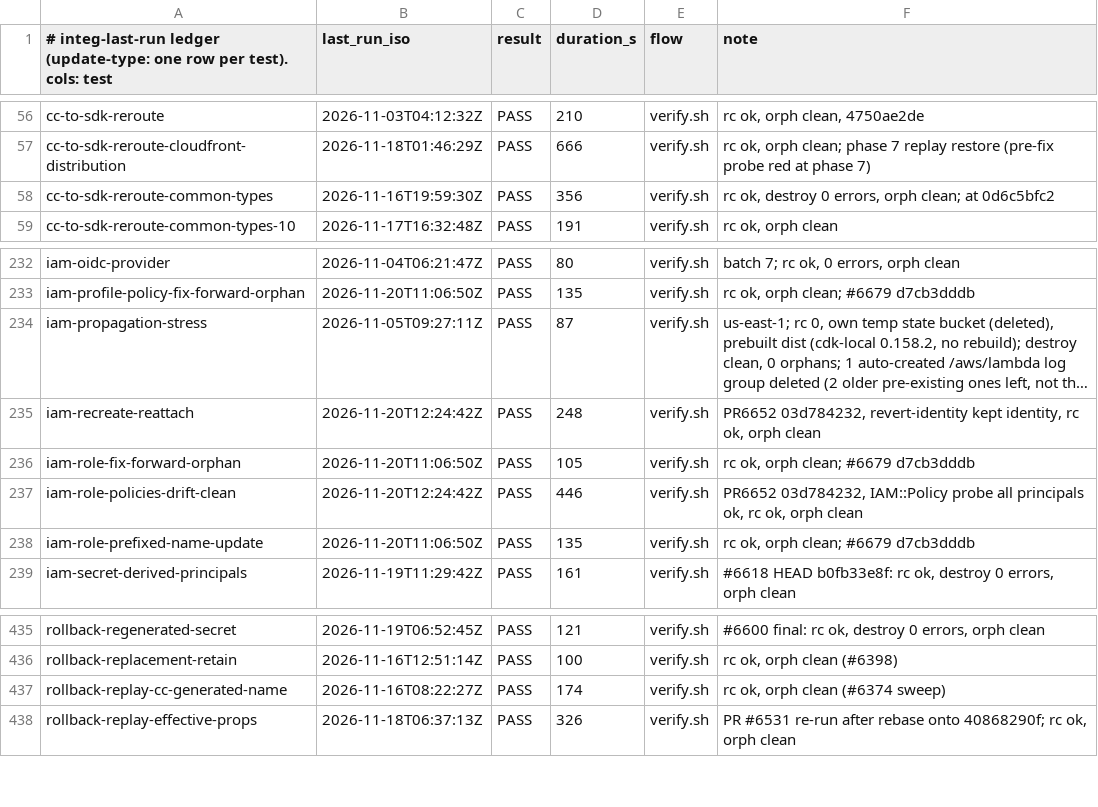
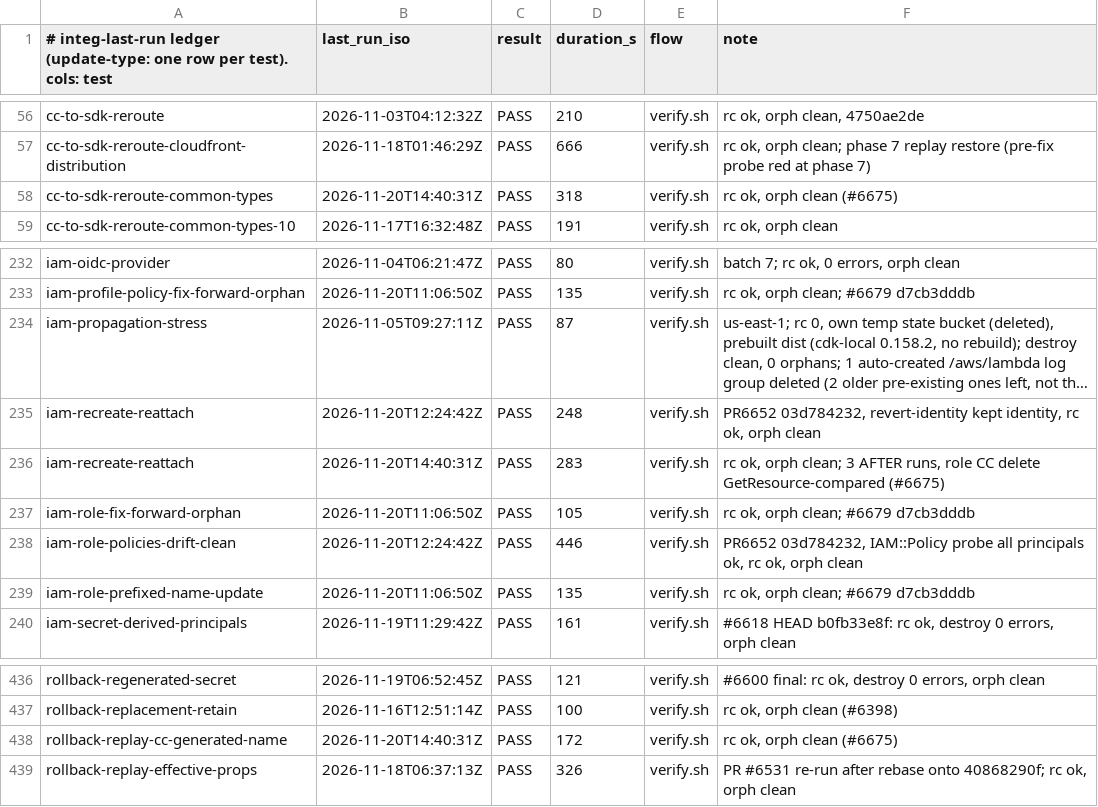
Before and after one commit to go-to-k/cdkd, a TSV file: docs/_generated/integ-last-run.tsv, drawn as a sheet; only a part is shown, gaps mark what is left out; long unchanged cells end in …; addresses are those after the commit; the diff names each change by its address in the sheet, - before the commit and + after, or states it on an @@ line.

Commit message:
fix(cloud-control): a Cloud Control delete refuses a same-name resource whose AWS-minted id differs from the recorded one
A Cloud Control-routed delete of an IAM Role, IAM ManagedPolicy, RDS DBInstance
or RDS DBCluster whose record holds a usable AWS-minted id reads GetResource
first and refuses a holder with a different id, as the SDK route does since
#6679. Records without an id and every other type make no extra call. Measured
on real AWS: about +0.3 s per such delete, no change in the destroy span.

Closes #6666
Refs #6655

```diff
--- a/docs/_generated/integ-last-run.tsv
+++ b/docs/_generated/integ-last-run.tsv
-B58 (last_run_iso): 2026-11-16T19:59:30Z
+B58 (last_run_iso): 2026-11-20T14:40:31Z
-D58 (duration_s): 356
+D58 (duration_s): 318
-F58 (note): rc ok, destroy 0 errors, orph clean; at 0d6c5bfc2
+F58 (note): rc ok, orph clean (#6675)
+row 236: iam-recreate-reattach | 2026-11-20T14:40:31Z | PASS | 283 | verify.sh | rc ok, orph clean; 3 AFTER runs, role CC delete GetResource-compared (#6675)
-B438 (last_run_iso): 2026-11-16T08:22:27Z
+B438 (last_run_iso): 2026-11-20T14:40:31Z
-D438 (duration_s): 174
+D438 (duration_s): 172
-F438 (note): rc ok, orph clean (#6374 sweep)
+F438 (note): rc ok, orph clean (#6675)
```
Also changed, not shown: 5 other files.
